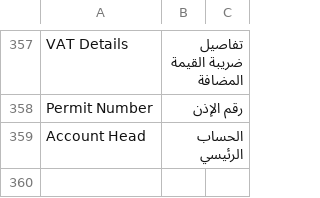
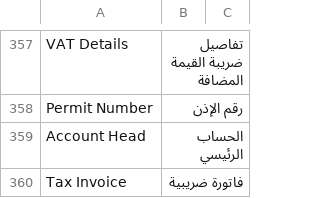
Before and after one commit to ammarhararah/ksa_vat, a CSV file: ksa_vat/translations/ar.csv, drawn as a sheet; only a part is shown, gaps mark what is left out; the diff names each change by its address in the sheet, - before the commit and + after, or states it on an @@ line.

Commit message:
translation

```diff
--- a/ksa_vat/translations/ar.csv
+++ b/ksa_vat/translations/ar.csv
+row 360: Tax Invoice | فاتورة ضريبية
```
